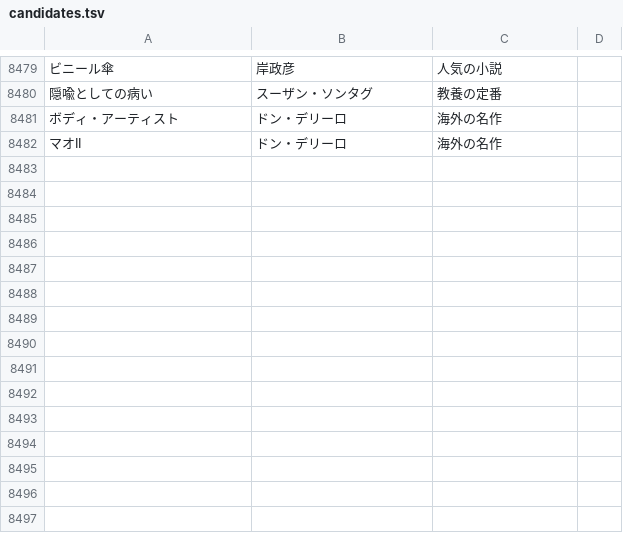
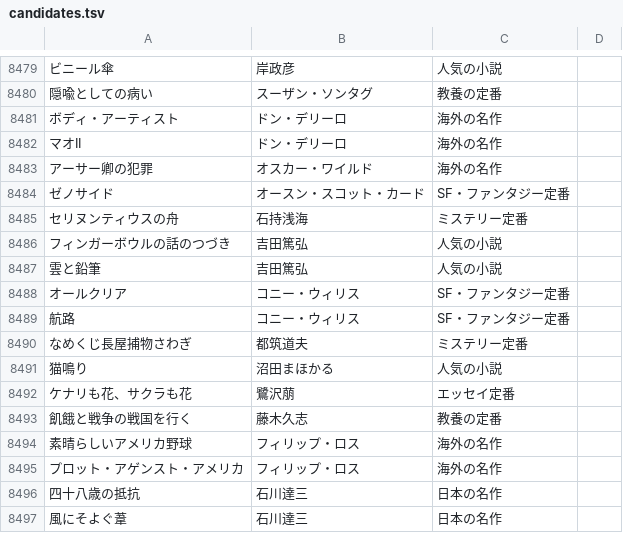
Before and after one commit to bxwcoder/naniyomu, a TSV file: data/catalog/candidates.tsv, drawn as a sheet; only a part is shown, gaps mark what is left out; the diff names each change by its address in the sheet, - before the commit and + after, or states it on an @@ line.

```diff
--- a/data/catalog/candidates.tsv
+++ b/data/catalog/candidates.tsv
+row 8483: アーサー卿の犯罪 | オスカー・ワイルド | 海外の名作
+row 8484: ゼノサイド | オースン・スコット・カード | SF・ファンタジー定番
+row 8485: セリヌンティウスの舟 | 石持浅海 | ミステリー定番
+row 8486: フィンガーボウルの話のつづき | 吉田篤弘 | 人気の小説
+row 8487: 雲と鉛筆 | 吉田篤弘 | 人気の小説
+row 8488: オールクリア | コニー・ウィリス | SF・ファンタジー定番
+row 8489: 航路 | コニー・ウィリス | SF・ファンタジー定番
+row 8490: なめくじ長屋捕物さわぎ | 都筑道夫 | ミステリー定番
+row 8491: 猫鳴り | 沼田まほかる | 人気の小説
+row 8492: ケナリも花、サクラも花 | 鷺沢萠 | エッセイ定番
+row 8493: 飢餓と戦争の戦国を行く | 藤木久志 | 教養の定番
+row 8494: 素晴らしいアメリカ野球 | フィリップ・ロス | 海外の名作
+row 8495: プロット・アゲンスト・アメリカ | フィリップ・ロス | 海外の名作
+row 8496: 四十八歳の抵抗 | 石川達三 | 日本の名作
+row 8497: 風にそよぐ葦 | 石川達三 | 日本の名作
```
